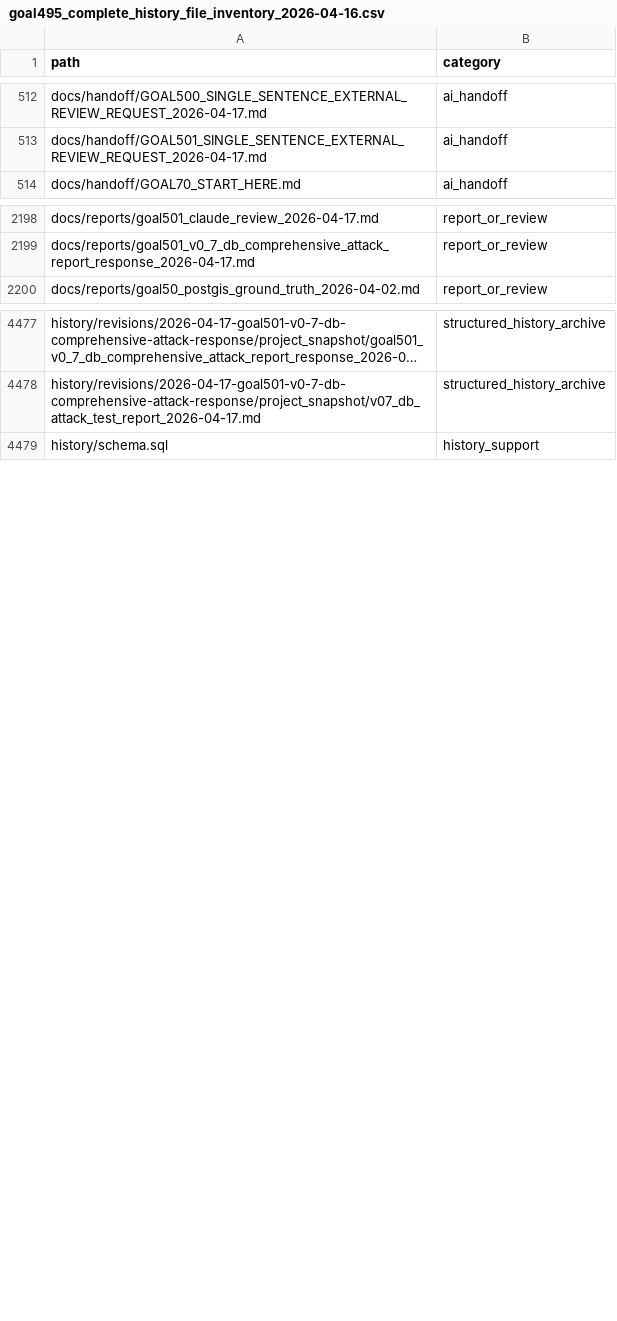
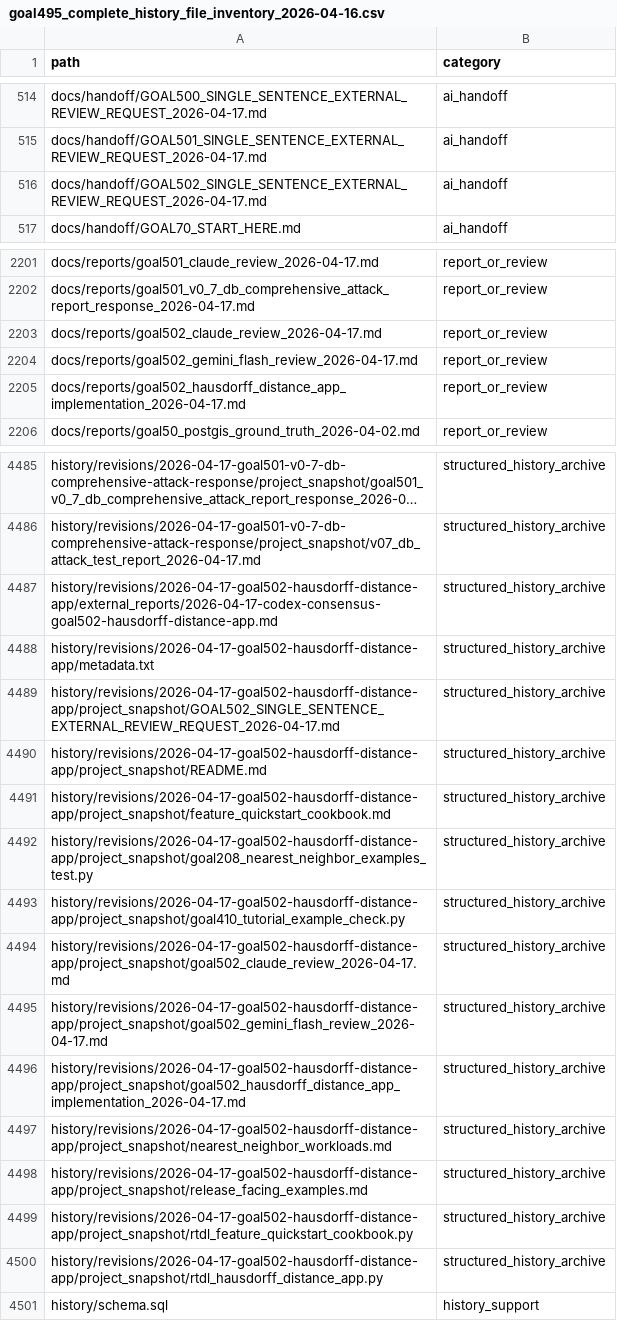
Before and after one commit to rubaolee/rtdl, a CSV file: docs/reports/goal495_complete_history_file_inventory_2026-04-16.csv, drawn as a sheet; only a part is shown, gaps mark what is left out; long unchanged cells end in …; the diff covers the shown part only; the diff names each change by its address in the sheet, - before the commit and + after, or states it on an @@ line.

```diff
--- a/docs/reports/goal495_complete_history_file_inventory_2026-04-16.csv
+++ b/docs/reports/goal495_complete_history_file_inventory_2026-04-16.csv
+row 516: docs/handoff/GOAL502_SINGLE_SENTENCE_EXTERNAL_REVIEW_REQUEST_2026-04-17.md | ai_handoff
+row 2203: docs/reports/goal502_claude_review_2026-04-17.md | report_or_review
+row 2204: docs/reports/goal502_gemini_flash_review_2026-04-17.md | report_or_review
+row 2205: docs/reports/goal502_hausdorff_distance_app_implementation_2026-04-17.md | report_or_review
+row 4487: history/revisions/2026-04-17-goal502-hausdorff-distance-app/external_reports/2026-04-17-codex-consensus-goal502-hausdorff-distance-app.md | structured_history_archive
+row 4488: history/revisions/2026-04-17-goal502-hausdorff-distance-app/metadata.txt | structured_history_archive
+row 4489: history/revisions/2026-04-17-goal502-hausdorff-distance-app/project_snapshot/GOAL502_SINGLE_SENTENCE_EXTERNAL_REVIEW_REQUEST_2026-04-17.md | structured_history_archive
+row 4490: history/revisions/2026-04-17-goal502-hausdorff-distance-app/project_snapshot/README.md | structured_history_archive
+row 4491: history/revisions/2026-04-17-goal502-hausdorff-distance-app/project_snapshot/feature_quickstart_cookbook.md | structured_history_archive
+row 4492: history/revisions/2026-04-17-goal502-hausdorff-distance-app/project_snapshot/goal208_nearest_neighbor_examples_test.py | structured_history_archive
+row 4493: history/revisions/2026-04-17-goal502-hausdorff-distance-app/project_snapshot/goal410_tutorial_example_check.py | structured_history_archive
+row 4494: history/revisions/2026-04-17-goal502-hausdorff-distance-app/project_snapshot/goal502_claude_review_2026-04-17.md | structured_history_archive
+row 4495: history/revisions/2026-04-17-goal502-hausdorff-distance-app/project_snapshot/goal502_gemini_flash_review_2026-04-17.md | structured_history_archive
+row 4496: history/revisions/2026-04-17-goal502-hausdorff-distance-app/project_snapshot/goal502_hausdorff_distance_app_implementation_2026-04-17.md | structured_history_archive
+row 4497: history/revisions/2026-04-17-goal502-hausdorff-distance-app/project_snapshot/nearest_neighbor_workloads.md | structured_history_archive
+row 4498: history/revisions/2026-04-17-goal502-hausdorff-distance-app/project_snapshot/release_facing_examples.md | structured_history_archive
+row 4499: history/revisions/2026-04-17-goal502-hausdorff-distance-app/project_snapshot/rtdl_feature_quickstart_cookbook.py | structured_history_archive
+row 4500: history/revisions/2026-04-17-goal502-hausdorff-distance-app/project_snapshot/rtdl_hausdorff_distance_app.py | structured_history_archive
```
Also changed, not shown: 4 added rows and 20 edited cells elsewhere in this file, 28 other files.
